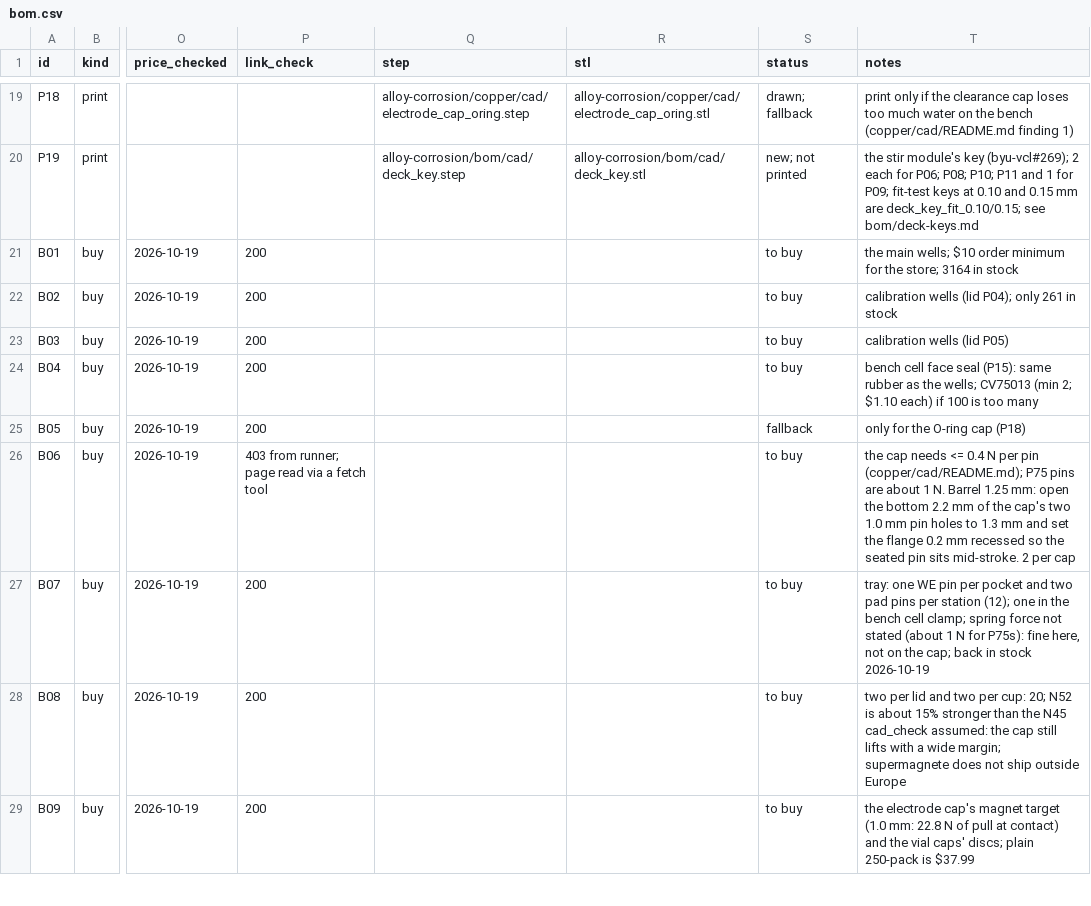
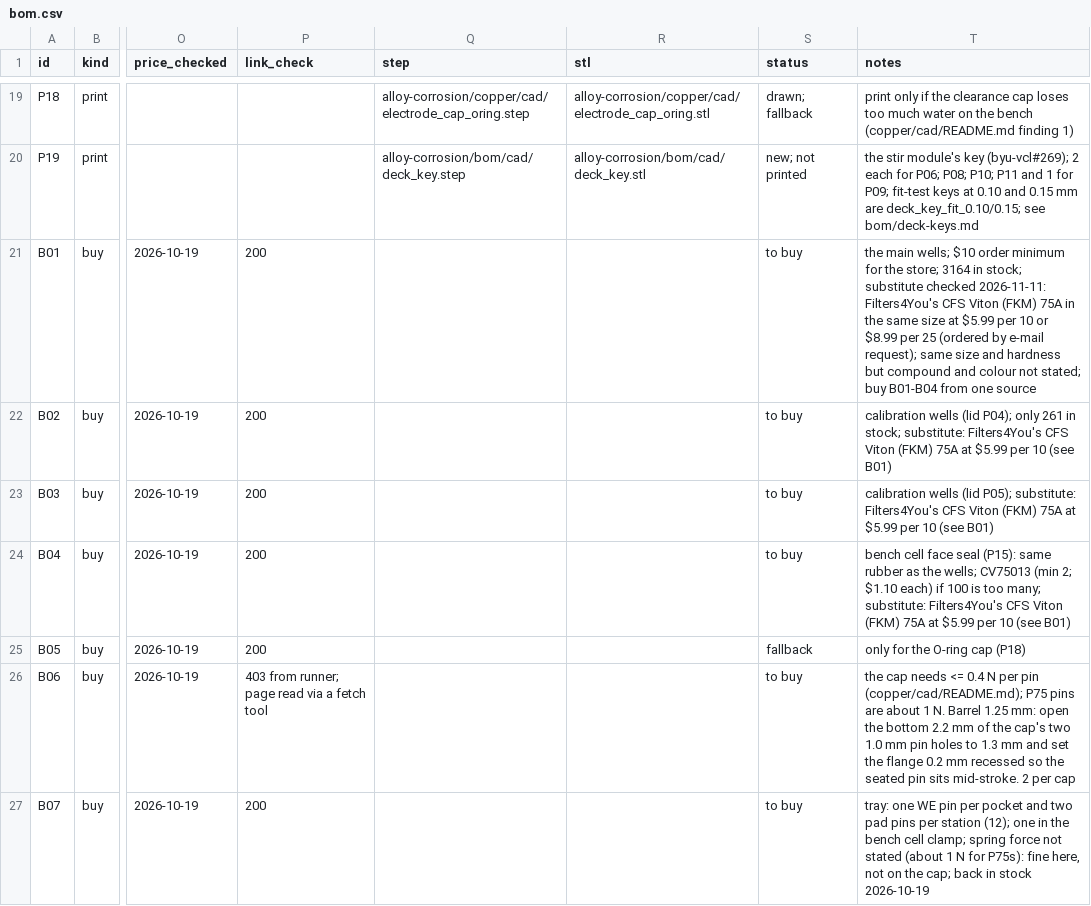
Before and after one commit to vertical-cloud-lab/digital-alloy-lab, a CSV file: alloy-corrosion/bom/bom.csv, drawn as a sheet; only a part is shown, gaps mark what is left out; the shorter side is filled out with more unchanged rows; the diff names each change by its address in the sheet, - before the commit and + after, or states it on an @@ line.

```diff
--- a/alloy-corrosion/bom/bom.csv
+++ b/alloy-corrosion/bom/bom.csv
-T21 (notes): …3164 in stock
+T21 (notes): …3164 in stock; substitute checked 2026-11-11: Filters4You's CFS Viton (FKM) 75A in the same size at $5.99 per 10 or $8.99 per 25 (ordered by e-mail request); same size and hardness but compound and colour not stated; buy B01-B04 from one source
-T22 (notes): …261 in stock
+T22 (notes): …261 in stock; substitute: Filters4You's CFS Viton (FKM) 75A at $5.99 per 10 (see B01)
-T23 (notes): …wells (lid P05)
+T23 (notes): …wells (lid P05); substitute: Filters4You's CFS Viton (FKM) 75A at $5.99 per 10 (see B01)
-T24 (notes): …is too many
+T24 (notes): …is too many; substitute: Filters4You's CFS Viton (FKM) 75A at $5.99 per 10 (see B01)
```
Also changed, not shown: alloy-corrosion/stirrers/order-list.csv, 2 other files.
